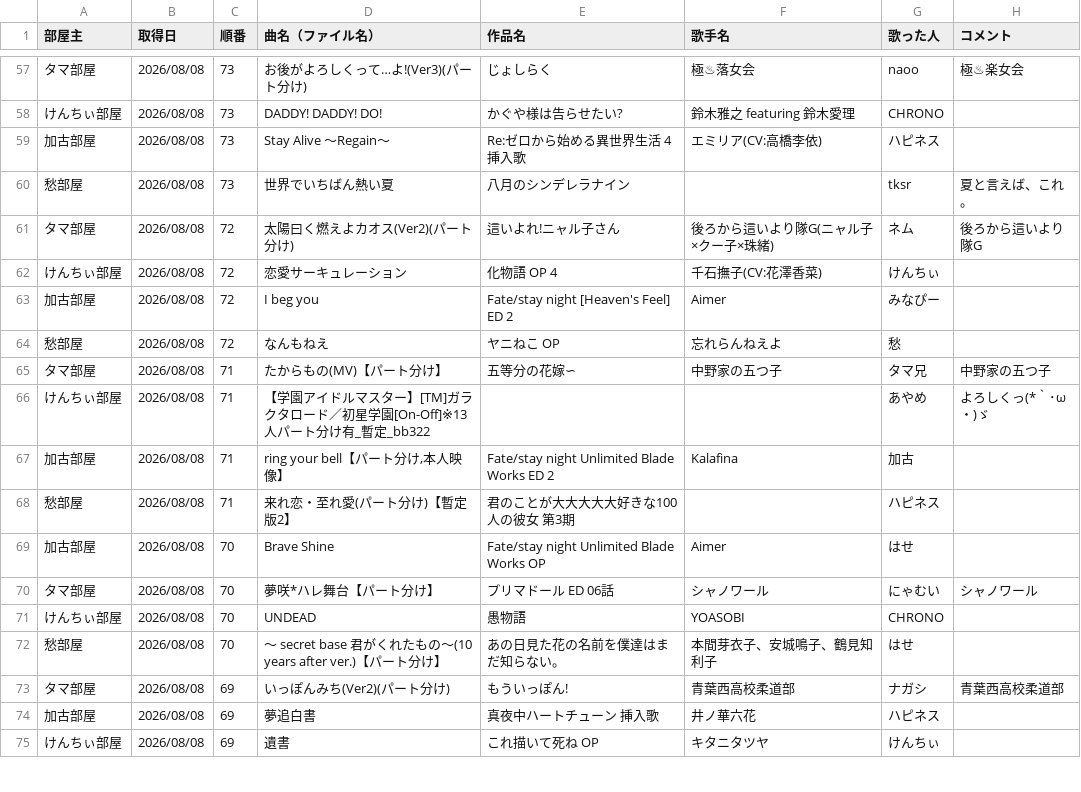
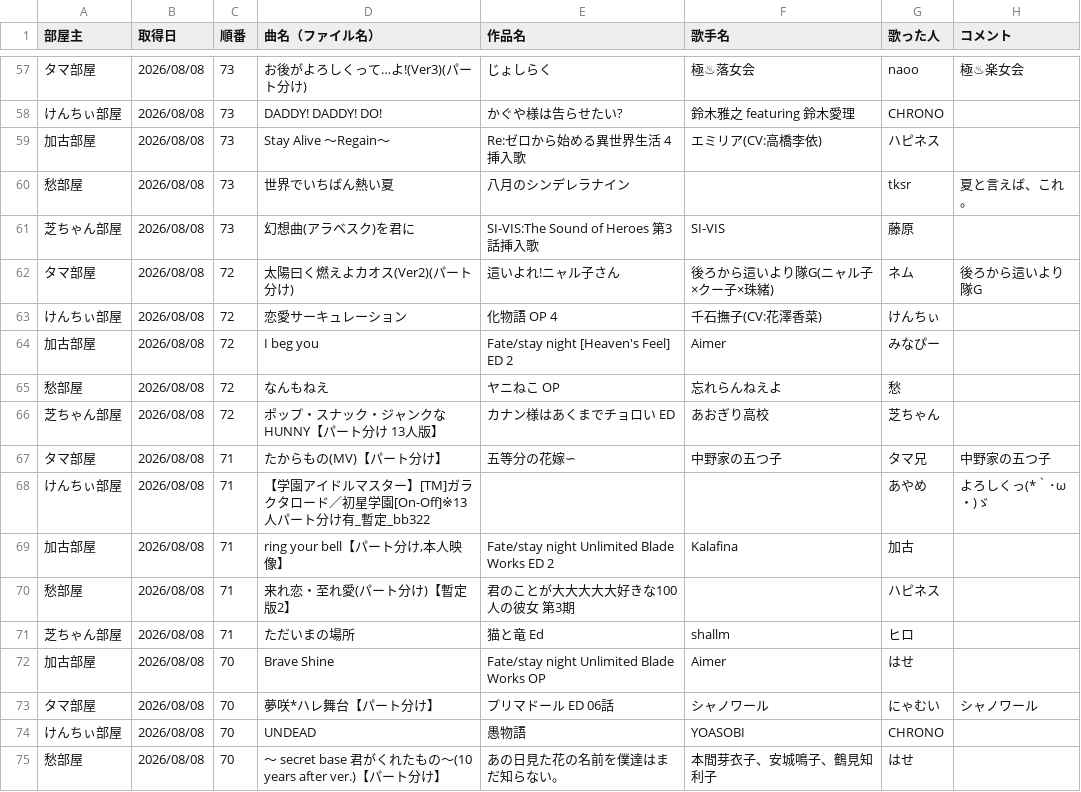
Before and after one commit to hachi515/karaoke_setlist, a CSV file: history_4.csv, drawn as a sheet; only a part is shown, gaps mark what is left out; the shorter side is filled out with more unchanged rows; the diff covers the shown part only.

```diff
--- a/history_4.csv
+++ b/history_4.csv
@@ -60,2 +60,3 @@
 愁部屋,2026/08/08,73,世界でいちばん熱い夏,八月のシンデレラナイン,,tksr,夏と言えば、これ。
+芝ちゃん部屋,2026/08/08,73,幻想曲(アラベスク)を君に,SI-VIS:The Sound of Heroes 第3話挿入歌,SI-VIS,藤原,
 タマ部屋,2026/08/08,72,太陽曰く燃えよカオス(Ver2)(パート分け),這いよれ!ニャル子さん,後ろから這いより隊G(ニャル子×クー子×珠緒),ネム,後ろから這いより隊G
@@ -64,2 +65,3 @@
 愁部屋,2026/08/08,72,なんもねえ,ヤニねこ OP,忘れらんねえよ,愁,
+芝ちゃん部屋,2026/08/08,72,ポップ・スナック・ジャンクなHUNNY【パート分け 13人版】,カナン様はあくまでチョロい ED,あおぎり高校,芝ちゃん,
 タマ部屋,2026/08/08,71,たからもの(MV)【パート分け】,五等分の花嫁∽,中野家の五つ子,タマ兄,中野家の五つ子
@@ -68,2 +70,3 @@
 愁部屋,2026/08/08,71,来れ恋・至れ愛(パート分け)【暫定版2】,君のことが大大大大大好きな100人の彼女 第3期,,ハピネス,
+芝ちゃん部屋,2026/08/08,71,ただいまの場所,猫と竜 Ed,shallm,ヒロ,
 加古部屋,2026/08/08,70,Brave Shine,Fate/stay night Unlimited Blade Works OP,Aimer,はせ,
```
Also changed, not shown: 16 added rows elsewhere in this file, 3 other files.
